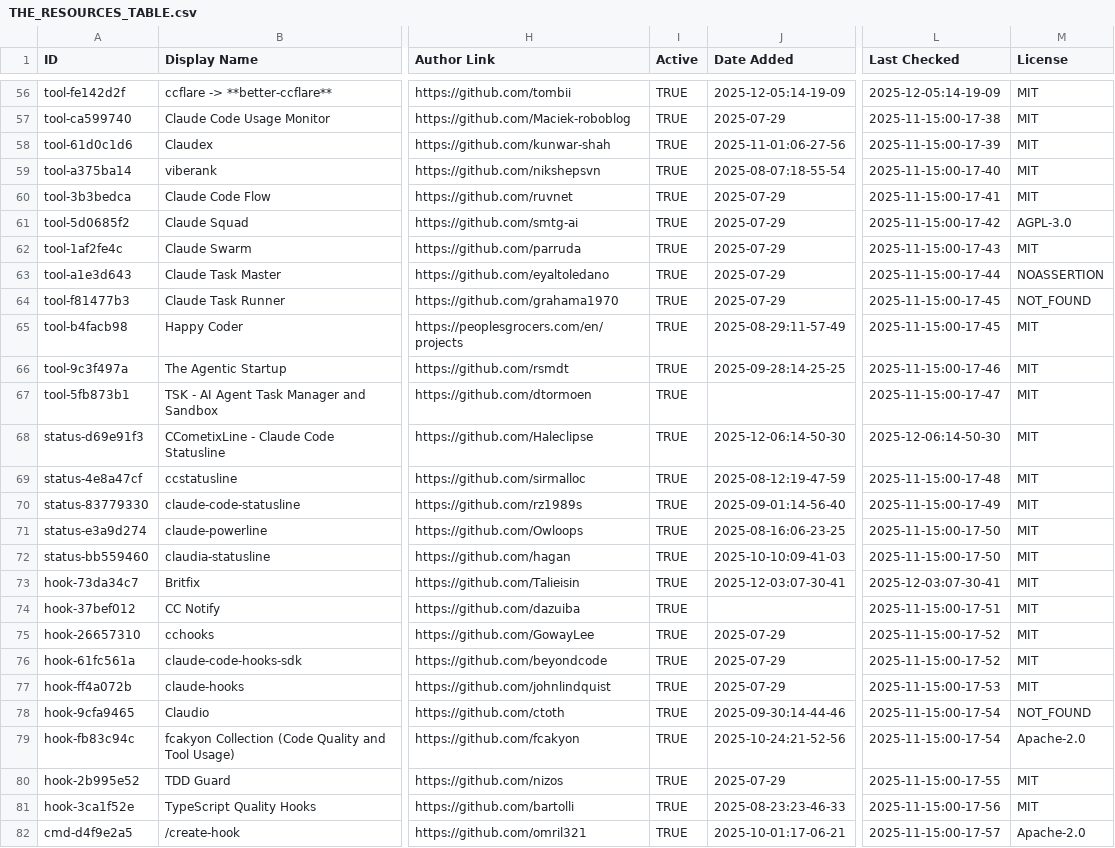
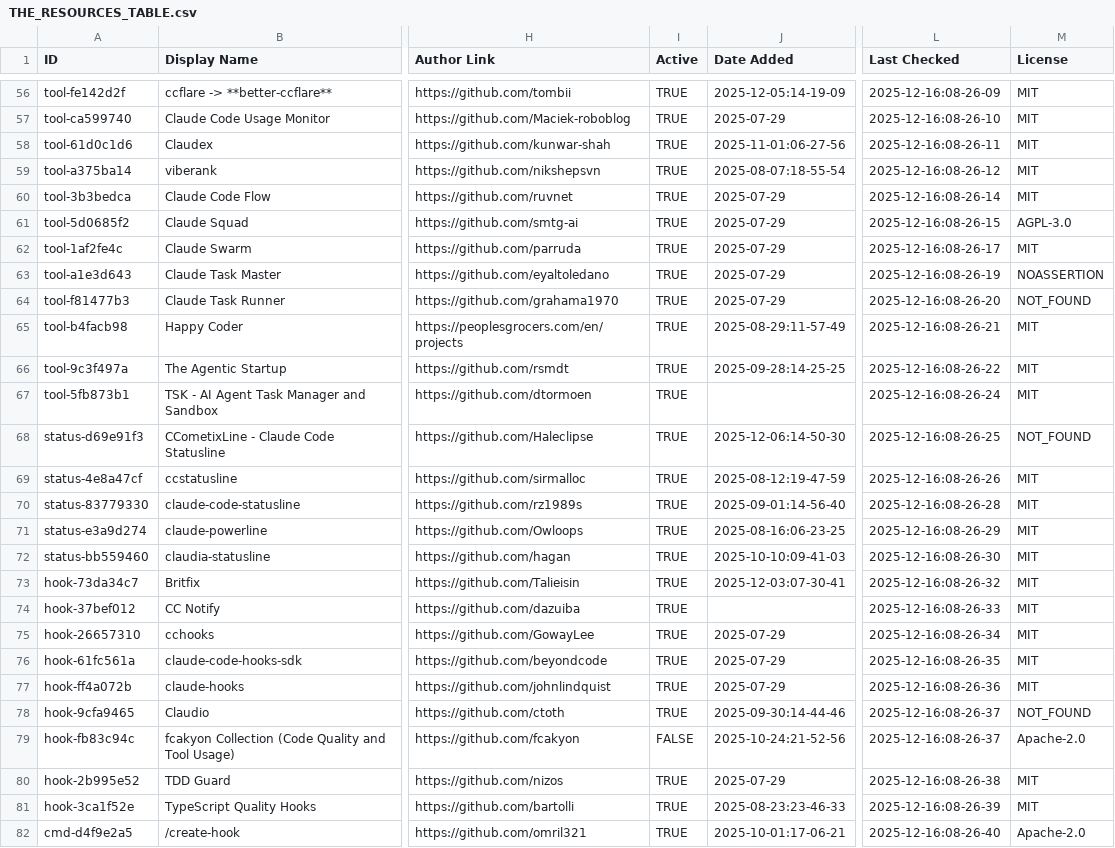
Before and after one commit to hesreallyhim/awesome-claude-code, a CSV file: THE_RESOURCES_TABLE.csv, drawn as a sheet; only a part is shown, gaps mark what is left out; the diff covers the shown part only; the diff names each change by its address in the sheet, - before the commit and + after, or states it on an @@ line.

```diff
--- a/THE_RESOURCES_TABLE.csv
+++ b/THE_RESOURCES_TABLE.csv
-L56 (Last Checked): 2025-12-05:14-19-09
+L56 (Last Checked): 2025-12-16:08-26-09
-L57 (Last Checked): 2025-11-15:00-17-38
+L57 (Last Checked): 2025-12-16:08-26-10
-L58 (Last Checked): 2025-11-15:00-17-39
+L58 (Last Checked): 2025-12-16:08-26-11
-L59 (Last Checked): 2025-11-15:00-17-40
+L59 (Last Checked): 2025-12-16:08-26-12
-L60 (Last Checked): 2025-11-15:00-17-41
+L60 (Last Checked): 2025-12-16:08-26-14
-L61 (Last Checked): 2025-11-15:00-17-42
+L61 (Last Checked): 2025-12-16:08-26-15
-L62 (Last Checked): 2025-11-15:00-17-43
+L62 (Last Checked): 2025-12-16:08-26-17
-L63 (Last Checked): 2025-11-15:00-17-44
+L63 (Last Checked): 2025-12-16:08-26-19
-L64 (Last Checked): 2025-11-15:00-17-45
+L64 (Last Checked): 2025-12-16:08-26-20
-L65 (Last Checked): 2025-11-15:00-17-45
+L65 (Last Checked): 2025-12-16:08-26-21
-L66 (Last Checked): 2025-11-15:00-17-46
+L66 (Last Checked): 2025-12-16:08-26-22
-L67 (Last Checked): 2025-11-15:00-17-47
+L67 (Last Checked): 2025-12-16:08-26-24
-L68 (Last Checked): 2025-12-06:14-50-30
+L68 (Last Checked): 2025-12-16:08-26-25
-M68 (License): MIT
+M68 (License): NOT_FOUND
-L69 (Last Checked): 2025-11-15:00-17-48
+L69 (Last Checked): 2025-12-16:08-26-26
-L70 (Last Checked): 2025-11-15:00-17-49
+L70 (Last Checked): 2025-12-16:08-26-28
-L71 (Last Checked): 2025-11-15:00-17-50
+L71 (Last Checked): 2025-12-16:08-26-29
-L72 (Last Checked): 2025-11-15:00-17-50
+L72 (Last Checked): 2025-12-16:08-26-30
-L73 (Last Checked): 2025-12-03:07-30-41
+L73 (Last Checked): 2025-12-16:08-26-32
-L74 (Last Checked): 2025-11-15:00-17-51
+L74 (Last Checked): 2025-12-16:08-26-33
-L75 (Last Checked): 2025-11-15:00-17-52
+L75 (Last Checked): 2025-12-16:08-26-34
-L76 (Last Checked): 2025-11-15:00-17-52
+L76 (Last Checked): 2025-12-16:08-26-35
-L77 (Last Checked): 2025-11-15:00-17-53
+L77 (Last Checked): 2025-12-16:08-26-36
-L78:L79 (Last Checked): 2025-11-15:00-17-54
+L78:L79 (Last Checked): 2025-12-16:08-26-37
-I79 (Active): TRUE
+I79 (Active): FALSE
-L80 (Last Checked): 2025-11-15:00-17-55
+L80 (Last Checked): 2025-12-16:08-26-38
-L81 (Last Checked): 2025-11-15:00-17-56
+L81 (Last Checked): 2025-12-16:08-26-39
-L82 (Last Checked): 2025-11-15:00-17-57
+L82 (Last Checked): 2025-12-16:08-26-40
```
Also changed, not shown: 150 edited cells elsewhere in this file, 1 other file.
